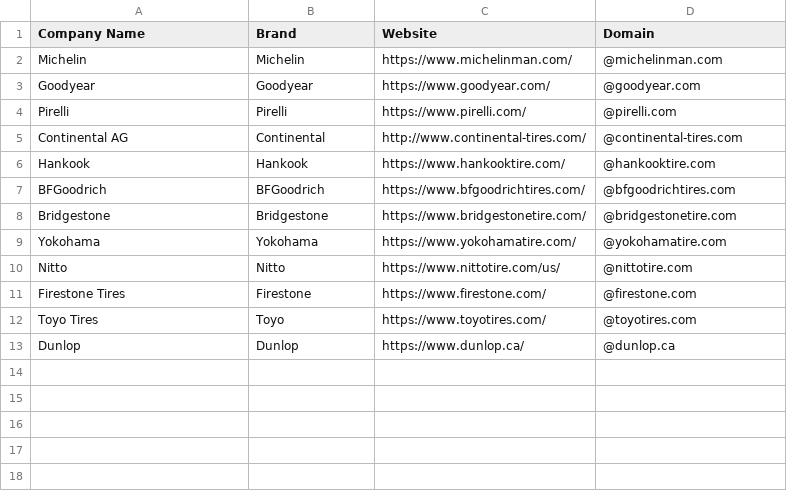
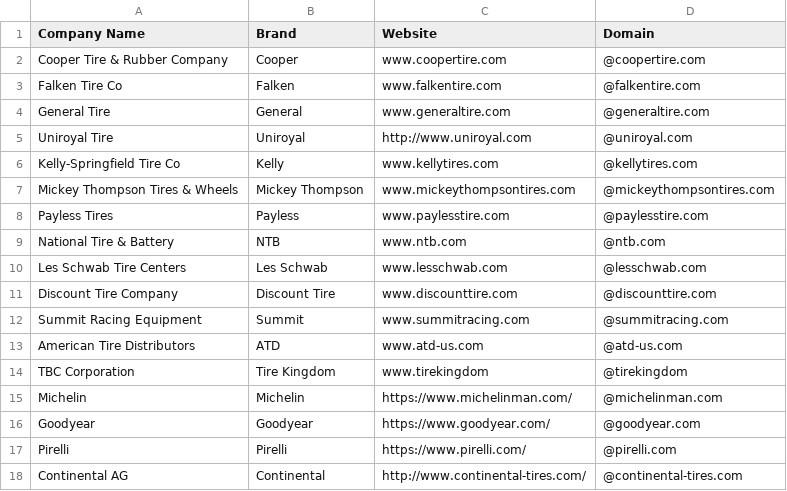
Before and after one commit to will-carrington/inconsistent_contacts, a CSV file: uy_file.csv, drawn as a sheet; only a part is shown; the shorter side is filled out with more unchanged rows; the diff names each change by its address in the sheet, - before the commit and + after, or states it on an @@ line.

Commit message:
Update file via API

```diff
--- a/uy_file.csv
+++ b/uy_file.csv
+row 2: Cooper Tire & Rubber Company | Cooper | www.coopertire.com | @coopertire.com
+row 3: Falken Tire Co | Falken | www.falkentire.com | @falkentire.com
+row 4: General Tire | General | www.generaltire.com | @generaltire.com
+row 5: Uniroyal Tire | Uniroyal | http://www.uniroyal.com | @uniroyal.com
+row 6: Kelly-Springfield Tire Co | Kelly | www.kellytires.com | @kellytires.com
+row 7: Mickey Thompson Tires & Wheels | Mickey Thompson | www.mickeythompsontires.com | @mickeythompsontires.com
+row 8: Payless Tires | Payless | www.paylesstire.com | @paylesstire.com
+row 9: National Tire & Battery | NTB | www.ntb.com | @ntb.com
+row 10: Les Schwab Tire Centers | Les Schwab | www.lesschwab.com | @lesschwab.com
+row 11: Discount Tire Company | Discount Tire | www.discounttire.com | @discounttire.com
+row 12: Summit Racing Equipment | Summit | www.summitracing.com | @summitracing.com
+row 13: American Tire Distributors | ATD | www.atd-us.com | @atd-us.com
+row 14: TBC Corporation | Tire Kingdom | www.tirekingdom | @tirekingdom
```
